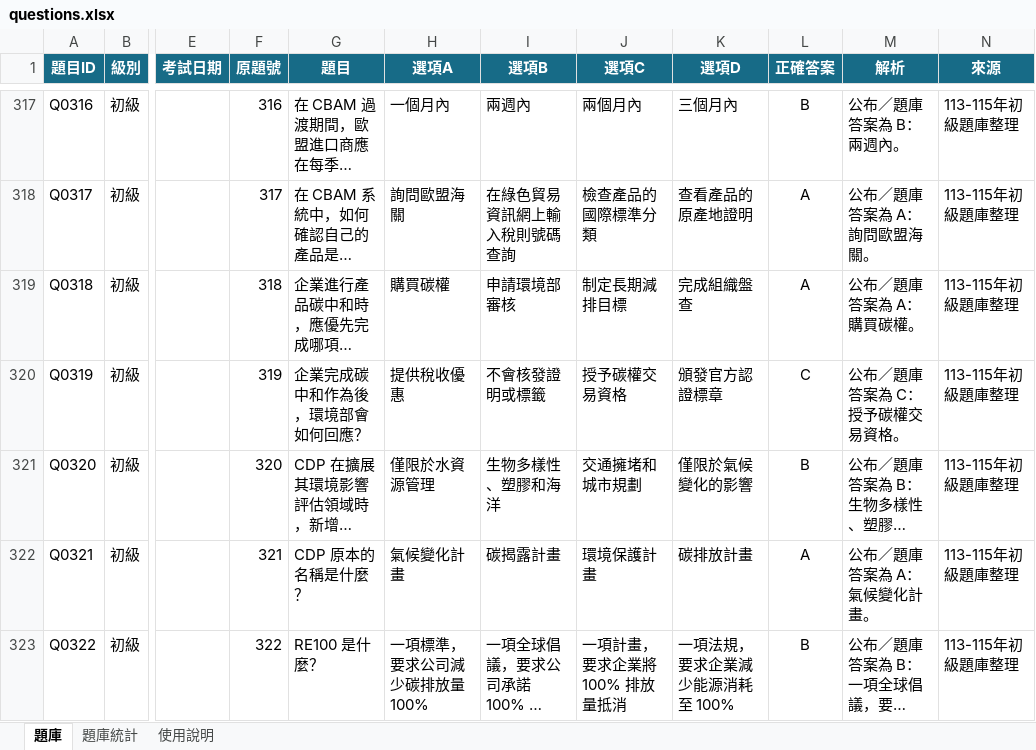
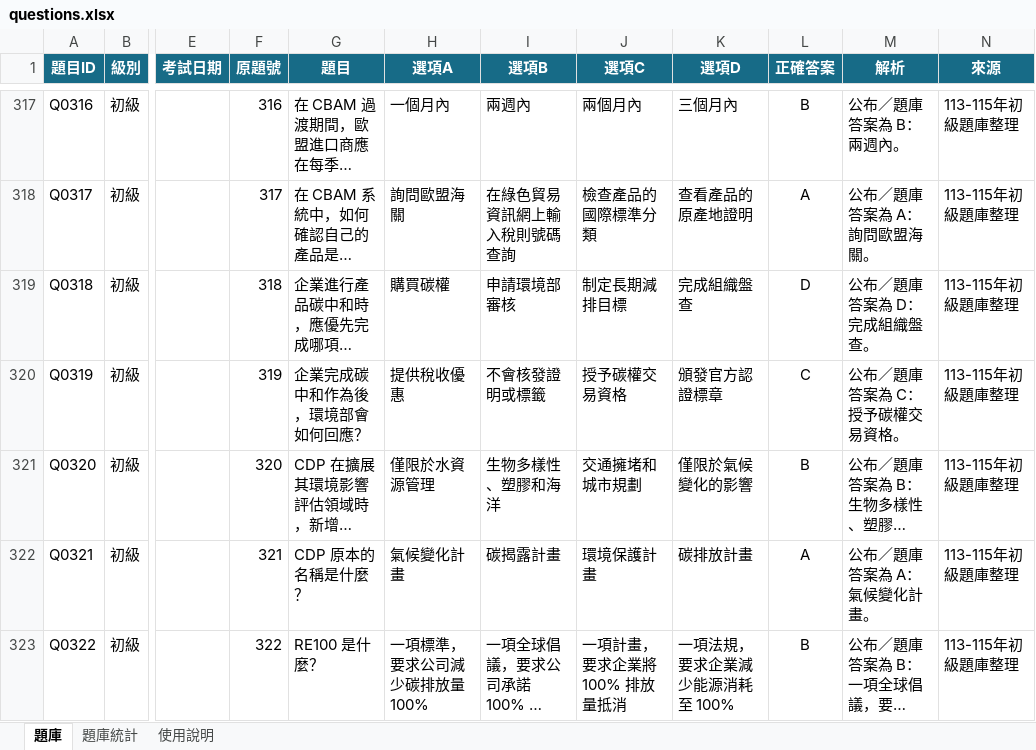
Before and after one commit to 3311231021/practice, an Excel workbook: questions.xlsx, sheet 題庫, drawn as a sheet; only a part is shown, gaps mark what is left out; long unchanged cells end in …; values as stored, in another font and other column widths than the file's, no borders; table styles not drawn; the diff names each change by its address in the sheet, - before the commit and + after, or states it on an @@ line.

Commit message:
Add files via upload

```diff
--- a/questions.xlsx (sheet 題庫)
+++ b/questions.xlsx (sheet 題庫)
-L319 (正確答案): A
+L319 (正確答案): D
-M319 (解析): 公布／題庫答案為 A：購買碳權。
+M319 (解析): 公布／題庫答案為 D：完成組織盤查。
```
